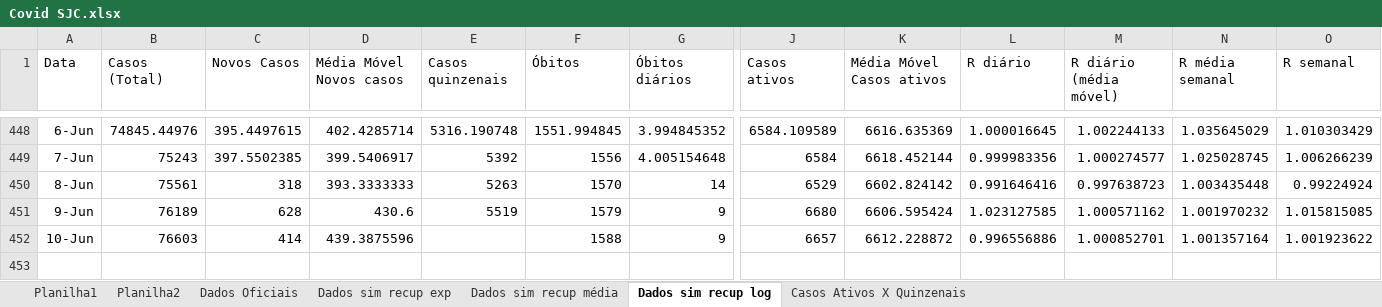
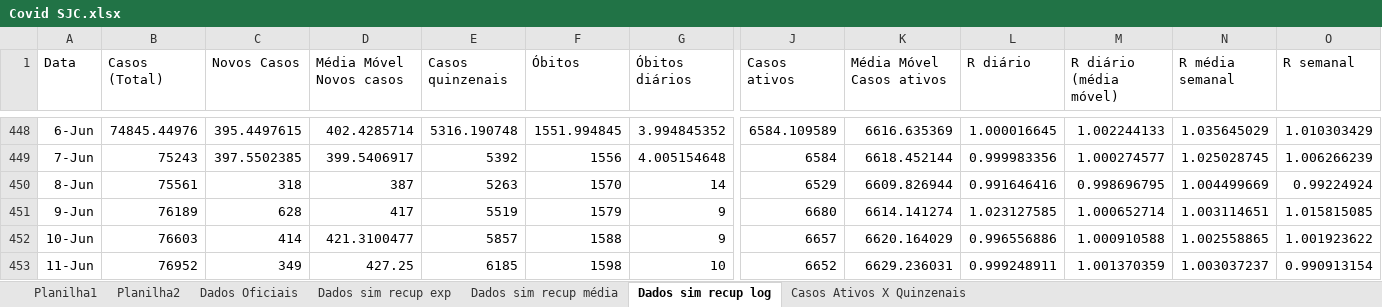
Before and after one commit to celsorosajr/Covid-SJC, an Excel workbook: Covid SJC.xlsx, sheet Dados sim recup log, drawn as a sheet; only a part is shown, gaps mark what is left out; values as stored, in another font and other column widths than the file's, no borders; charts and pictures not drawn; rows hold the shown columns only; the diff names each change by its address in the sheet, - before the commit and + after, or states it on an @@ line.

Commit message:
Update 2021-06-11

```diff
--- a/Covid SJC.xlsx (sheet Dados sim recup log)
+++ b/Covid SJC.xlsx (sheet Dados sim recup log)
-D450 (Média Móvel Novos casos): 393.3333333
+D450 (Média Móvel Novos casos): 387
-K450 (Média Móvel Casos ativos): 6602.824142
+K450 (Média Móvel Casos ativos): 6609.826944
-M450 (R diário (média móvel)): 0.997638723
+M450 (R diário (média móvel)): 0.998696795
-N450 (R média semanal): 1.003435448
+N450 (R média semanal): 1.004499669
-D451 (Média Móvel Novos casos): 430.6
+D451 (Média Móvel Novos casos): 417
-K451 (Média Móvel Casos ativos): 6606.595424
+K451 (Média Móvel Casos ativos): 6614.141274
-M451 (R diário (média móvel)): 1.000571162
+M451 (R diário (média móvel)): 1.000652714
-N451 (R média semanal): 1.001970232
+N451 (R média semanal): 1.003114651
-D452 (Média Móvel Novos casos): 439.3875596
+D452 (Média Móvel Novos casos): 421.3100477
-E452 (Casos quinzenais): (empty)
+E452 (Casos quinzenais): 5857
-K452 (Média Móvel Casos ativos): 6612.228872
+K452 (Média Móvel Casos ativos): 6620.164029
-M452 (R diário (média móvel)): 1.000852701
+M452 (R diário (média móvel)): 1.000910588
-N452 (R média semanal): 1.001357164
+N452 (R média semanal): 1.002558865
+row 453: 11-Jun | 76952 | 349 | 427.25 | 6185 | 1598 | 10 | 6652 | 6629.236031 | 0.999248911 | 1.001370359 | 1.003037237 | 0.990913154
```
Also changed, not shown: charts or pictures.
